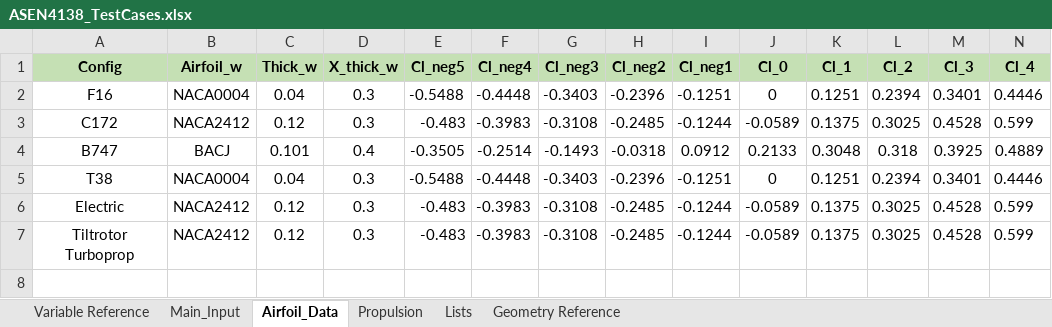
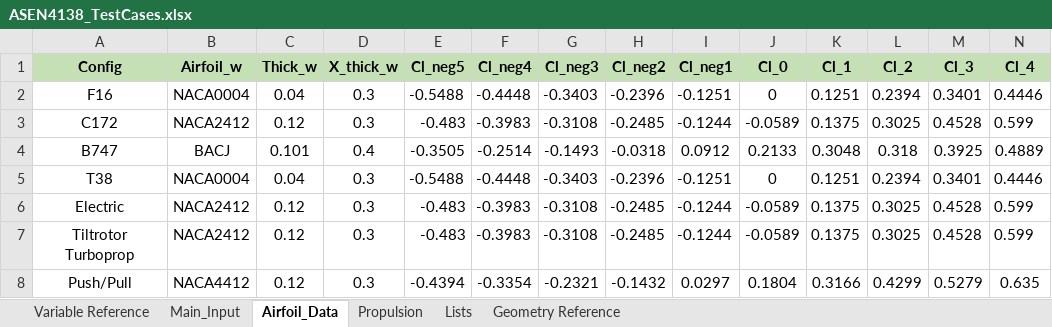
Before and after one commit to Kashn15/Senior-Project-Team-NMNAL, an Excel workbook: AircraftDesignToolbox-Feb23/MAIN/Input Excel Sheets/Design Configurations/ASEN4138_TestCases.xlsx, sheet Airfoil_Data, drawn as a sheet; only a part is shown; values as stored, in another font and other column widths than the file's, no borders; rows hold the shown columns only; the diff names each change by its address in the sheet, - before the commit and + after, or states it on an @@ line.

```diff
--- a/AircraftDesignToolbox-Feb23/MAIN/Input Excel Sheets/Design Configurations/ASEN4138_TestCases.xlsx (sheet Airfoil_Data)
+++ b/AircraftDesignToolbox-Feb23/MAIN/Input Excel Sheets/Design Configurations/ASEN4138_TestCases.xlsx (sheet Airfoil_Data)
+row 8: Push/Pull | NACA4412 | 0.12 | 0.3 | -0.4394 | -0.3354 | -0.2321 | -0.1432 | 0.0297 | 0.1804 | 0.3166 | 0.4299 | 0.5279 | 0.635
```
Also changed, not shown: sheet Main_Input, sheet Propulsion, charts or pictures, 10 other files.
